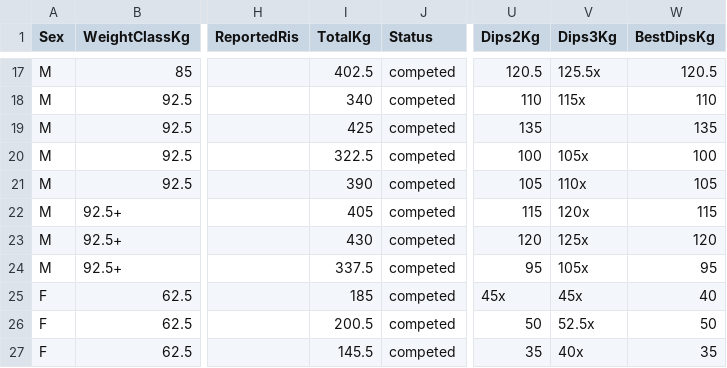
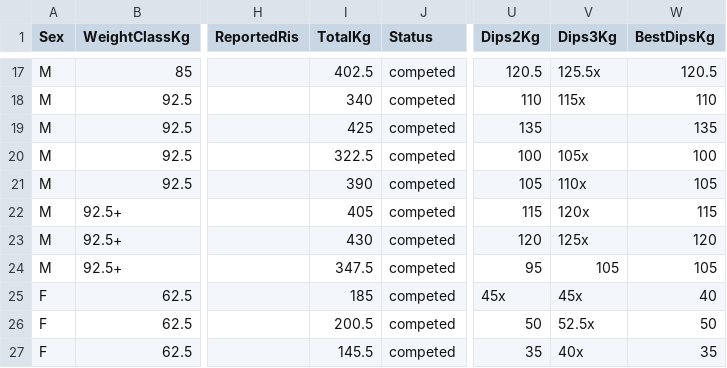
Before and after one commit to openstreetlifting/openstreetlifting, a CSV file: backend/data/competitions/streetlifting-polska/2025/sob-2025-all4/entries.csv, drawn as a sheet; only a part is shown, gaps mark what is left out; the diff names each change by its address in the sheet, - before the commit and + after, or states it on an @@ line.

Commit message:
fix(data): restore video-backed SOB 2025 dip for Przemysław Sarnacki

```diff
--- a/backend/data/competitions/streetlifting-polska/2025/sob-2025-all4/entries.csv
+++ b/backend/data/competitions/streetlifting-polska/2025/sob-2025-all4/entries.csv
-I24 (TotalKg): 337.5
+I24 (TotalKg): 347.5
-V24 (Dips3Kg): 105x
+V24 (Dips3Kg): 105
-W24 (BestDipsKg): 95
+W24 (BestDipsKg): 105
```
Also changed, not shown: 1 other file.
